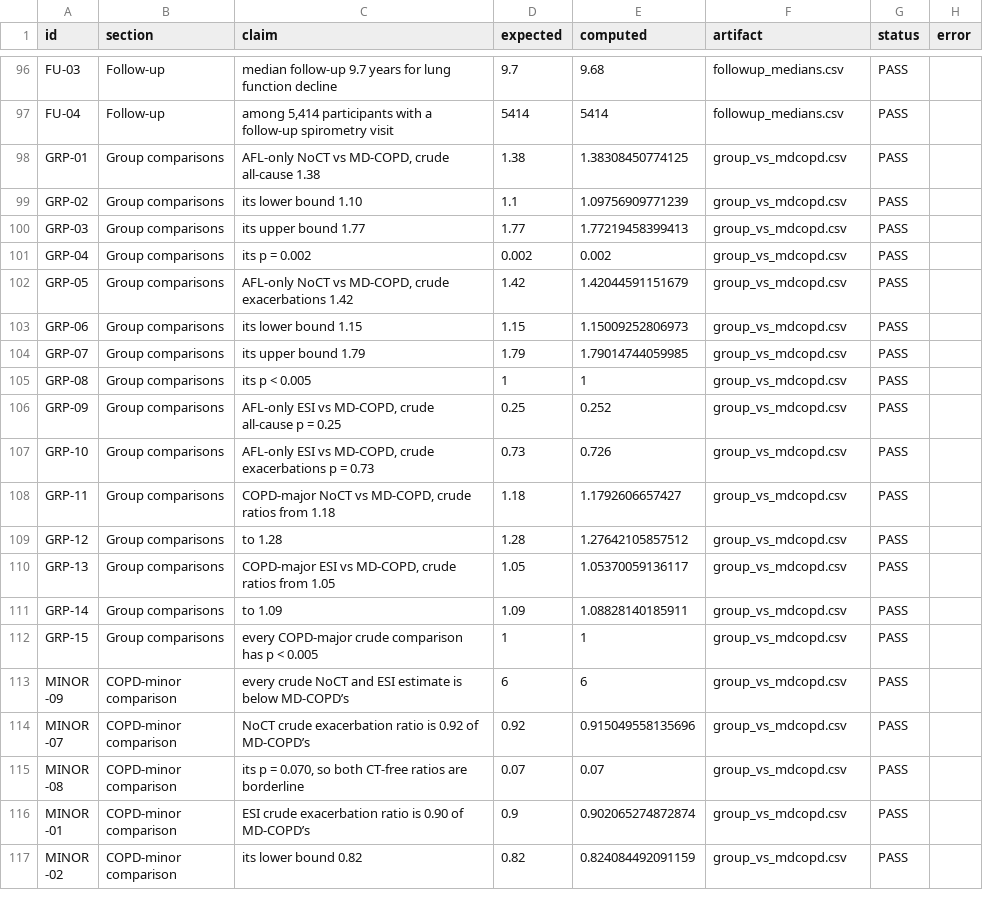
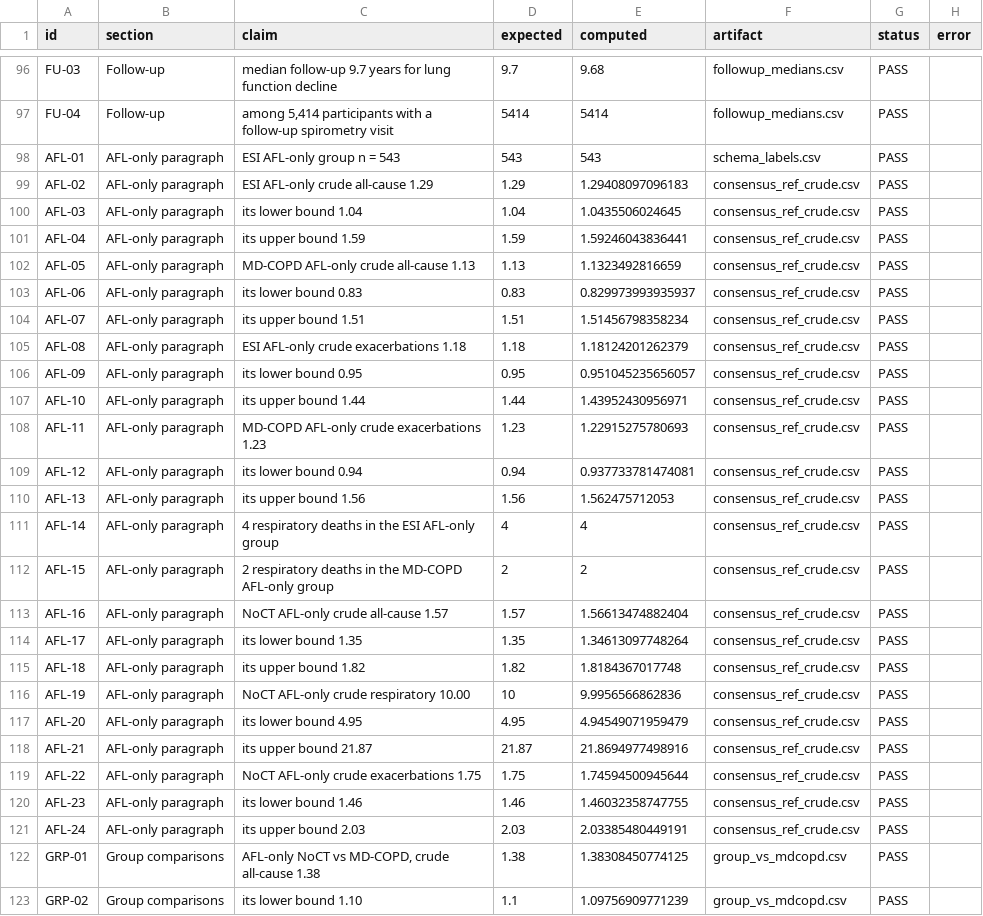
Before and after one commit to peter4244/esi-2026-manuscript, a CSV file: ctfree/assets/VERIFICATION.csv, drawn as a sheet; only a part is shown, gaps mark what is left out; the shorter side is filled out with more unchanged rows.

```diff
--- a/ctfree/assets/VERIFICATION.csv
+++ b/ctfree/assets/VERIFICATION.csv
@@ -97,2 +97,26 @@
 "FU-04","Follow-up","among 5,414 participants with a follow-up spirometry visit","5414","5414","followup_medians.csv","PASS",""
+"AFL-01","AFL-only paragraph","ESI AFL-only group n = 543","543","543","schema_labels.csv","PASS",""
+"AFL-02","AFL-only paragraph","ESI AFL-only crude all-cause 1.29","1.29","1.29408097096183","consensus_ref_crude.csv","PASS",""
+"AFL-03","AFL-only paragraph","its lower bound 1.04","1.04","1.0435506024645","consensus_ref_crude.csv","PASS",""
+"AFL-04","AFL-only paragraph","its upper bound 1.59","1.59","1.59246043836441","consensus_ref_crude.csv","PASS",""
+"AFL-05","AFL-only paragraph","MD-COPD AFL-only crude all-cause 1.13","1.13","1.1323492816659","consensus_ref_crude.csv","PASS",""
+"AFL-06","AFL-only paragraph","its lower bound 0.83","0.83","0.829973993935937","consensus_ref_crude.csv","PASS",""
+"AFL-07","AFL-only paragraph","its upper bound 1.51","1.51","1.51456798358234","consensus_ref_crude.csv","PASS",""
+"AFL-08","AFL-only paragraph","ESI AFL-only crude exacerbations 1.18","1.18","1.18124201262379","consensus_ref_crude.csv","PASS",""
+"AFL-09","AFL-only paragraph","its lower bound 0.95","0.95","0.951045235656057","consensus_ref_crude.csv","PASS",""
+"AFL-10","AFL-only paragraph","its upper bound 1.44","1.44","1.43952430956971","consensus_ref_crude.csv","PASS",""
+"AFL-11","AFL-only paragraph","MD-COPD AFL-only crude exacerbations 1.23","1.23","1.22915275780693","consensus_ref_crude.csv","PASS",""
+"AFL-12","AFL-only paragraph","its lower bound 0.94","0.94","0.937733781474081","consensus_ref_crude.csv","PASS",""
+"AFL-13","AFL-only paragraph","its upper bound 1.56","1.56","1.562475712053","consensus_ref_crude.csv","PASS",""
+"AFL-14","AFL-only paragraph","4 respiratory deaths in the ESI AFL-only group","4","4","consensus_ref_crude.csv","PASS",""
+"AFL-15","AFL-only paragraph","2 respiratory deaths in the MD-COPD AFL-only group","2","2","consensus_ref_crude.csv","PASS",""
+"AFL-16","AFL-only paragraph","NoCT AFL-only crude all-cause 1.57","1.57","1.56613474882404","consensus_ref_crude.csv","PASS",""
+"AFL-17","AFL-only paragraph","its lower bound 1.35","1.35","1.34613097748264","consensus_ref_crude.csv","PASS",""
+"AFL-18","AFL-only paragraph","its upper bound 1.82","1.82","1.8184367017748","consensus_ref_crude.csv","PASS",""
+"AFL-19","AFL-only paragraph","NoCT AFL-only crude respiratory 10.00","10","9.9956566862836","consensus_ref_crude.csv","PASS",""
+"AFL-20","AFL-only paragraph","its lower bound 4.95","4.95","4.94549071959479","consensus_ref_crude.csv","PASS",""
+"AFL-21","AFL-only paragraph","its upper bound 21.87","21.87","21.8694977498916","consensus_ref_crude.csv","PASS",""
+"AFL-22","AFL-only paragraph","NoCT AFL-only crude exacerbations 1.75","1.75","1.74594500945644","consensus_ref_crude.csv","PASS",""
+"AFL-23","AFL-only paragraph","its lower bound 1.46","1.46","1.46032358747755","consensus_ref_crude.csv","PASS",""
+"AFL-24","AFL-only paragraph","its upper bound 2.03","2.03","2.03385480449191","consensus_ref_crude.csv","PASS",""
 "GRP-01","Group comparisons","AFL-only NoCT vs MD-COPD, crude all-cause 1.38","1.38","1.38308450774125","group_vs_mdcopd.csv","PASS",""
```
Also changed, not shown: 25 other files.
